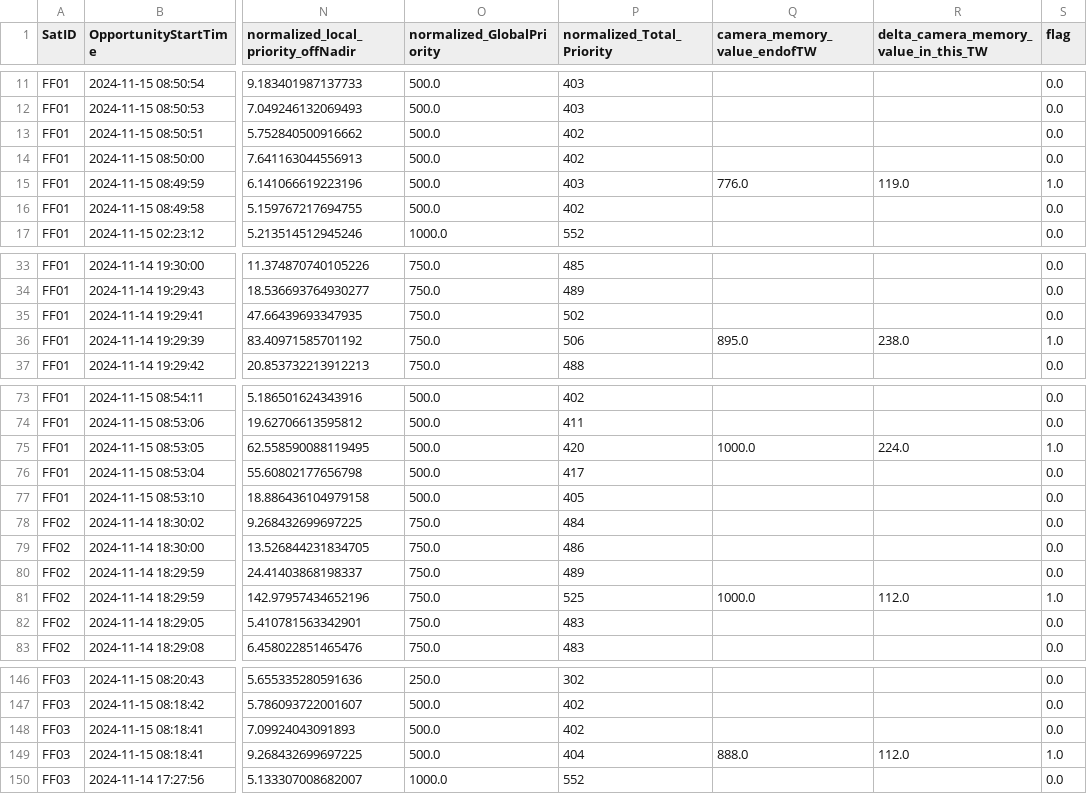
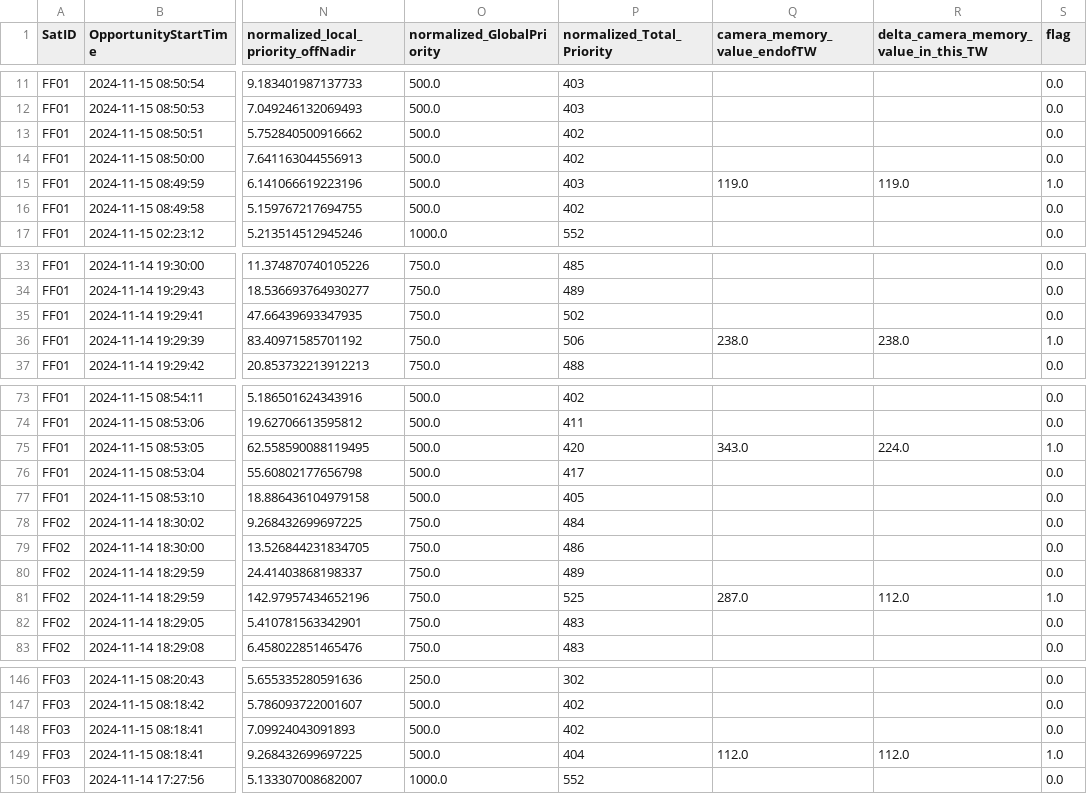
Before and after one commit to robinPixxel/APS_core_ff_demo, a CSV file: src/APS_Python_core/5_output_data/interpret_extracted_raw_file_df.csv, drawn as a sheet; only a part is shown, gaps mark what is left out; the diff covers the shown part only; the diff names each change by its address in the sheet, - before the commit and + after, or states it on an @@ line.

```diff
--- a/src/APS_Python_core/5_output_data/interpret_extracted_raw_file_df.csv
+++ b/src/APS_Python_core/5_output_data/interpret_extracted_raw_file_df.csv
-Q15 (camera_memory_value_endofTW): 776.0
+Q15 (camera_memory_value_endofTW): 119.0
-Q36 (camera_memory_value_endofTW): 895.0
+Q36 (camera_memory_value_endofTW): 238.0
-Q75 (camera_memory_value_endofTW): 1000.0
+Q75 (camera_memory_value_endofTW): 343.0
-Q81 (camera_memory_value_endofTW): 1000.0
+Q81 (camera_memory_value_endofTW): 287.0
-Q149 (camera_memory_value_endofTW): 888.0
+Q149 (camera_memory_value_endofTW): 112.0
```
Also changed, not shown: 19 edited cells elsewhere in this file, src/APS_Python_core/5_output_data/combined_result.csv, src/APS_Python_core/5_output_data/interpret_selected_oppr_conflict_comparision_df.csv, 9 other files.
